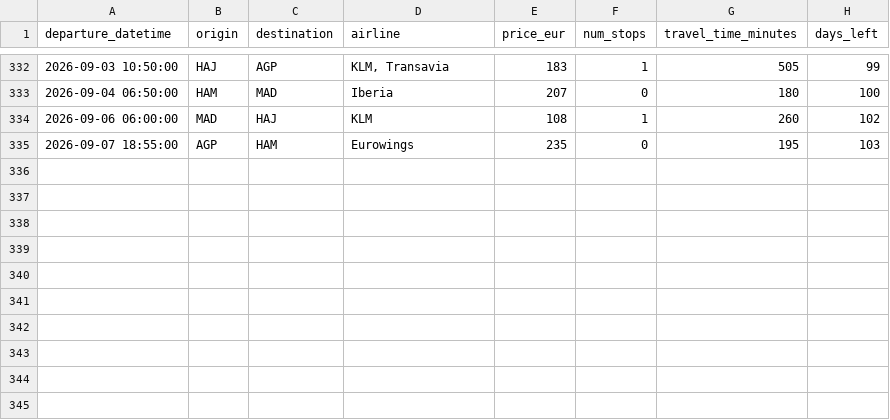
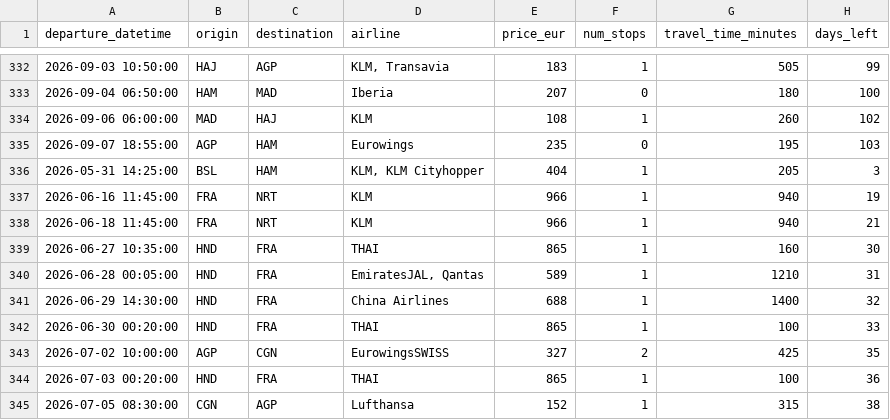
Before and after one commit to pilaarfdeez/Seguidor_vuelos, a CSV file: data/results/raw/preview.csv, drawn as a sheet; only a part is shown, gaps mark what is left out; the diff names each change by its address in the sheet, - before the commit and + after, or states it on an @@ line.

```diff
--- a/data/results/raw/preview.csv
+++ b/data/results/raw/preview.csv
+row 336: 2026-05-31 14:25:00 | BSL | HAM | KLM, KLM Cityhopper | 404 | 1 | 205 | 3
+row 337: 2026-06-16 11:45:00 | FRA | NRT | KLM | 966 | 1 | 940 | 19
+row 338: 2026-06-18 11:45:00 | FRA | NRT | KLM | 966 | 1 | 940 | 21
+row 339: 2026-06-27 10:35:00 | HND | FRA | THAI | 865 | 1 | 160 | 30
+row 340: 2026-06-28 00:05:00 | HND | FRA | EmiratesJAL, Qantas | 589 | 1 | 1210 | 31
+row 341: 2026-06-29 14:30:00 | HND | FRA | China Airlines | 688 | 1 | 1400 | 32
+row 342: 2026-06-30 00:20:00 | HND | FRA | THAI | 865 | 1 | 100 | 33
+row 343: 2026-07-02 10:00:00 | AGP | CGN | EurowingsSWISS | 327 | 2 | 425 | 35
+row 344: 2026-07-03 00:20:00 | HND | FRA | THAI | 865 | 1 | 100 | 36
+row 345: 2026-07-05 08:30:00 | CGN | AGP | Lufthansa | 152 | 1 | 315 | 38
```
Also changed, not shown: 2 other files.
